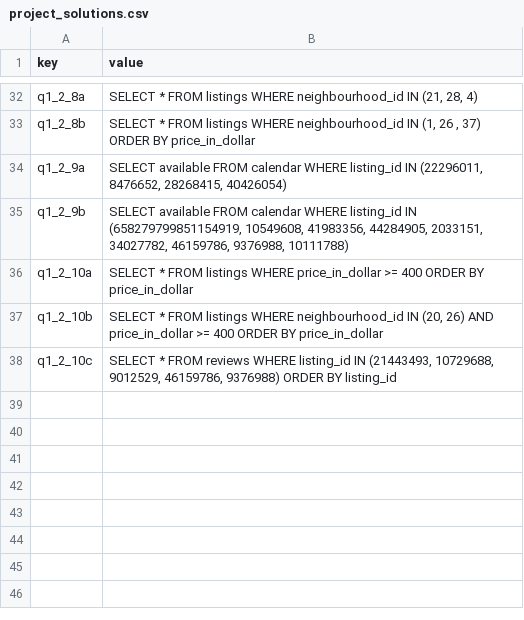
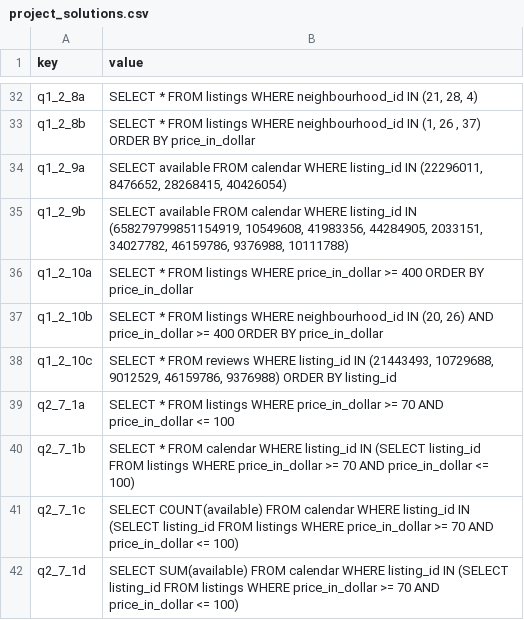
Before and after one commit to sb2nov/sql-cc, a CSV file: sqlcc/data/project_solutions.csv, drawn as a sheet; only a part is shown, gaps mark what is left out; the diff names each change by its address in the sheet, - before the commit and + after, or states it on an @@ line.

Commit message:
Add exercises project 2

```diff
--- a/sqlcc/data/project_solutions.csv
+++ b/sqlcc/data/project_solutions.csv
+row 39: q2_7_1a | SELECT * FROM listings WHERE price_in_dollar >= 70 AND price_in_dollar <= 100
+row 40: q2_7_1b | SELECT * FROM calendar WHERE listing_id IN (SELECT listing_id FROM listings WHERE price_in_dollar >= 70 AND price_in_dollar <= 100)
+row 41: q2_7_1c | SELECT COUNT(available) FROM calendar WHERE listing_id IN (SELECT listing_id FROM listings WHERE price_in_dollar >= 70 AND price_in_dollar <= 100)
+row 42: q2_7_1d | SELECT SUM(available) FROM calendar WHERE listing_id IN (SELECT listing_id FROM listings WHERE price_in_dollar >= 70 AND price_in_dollar <= 100)
```
